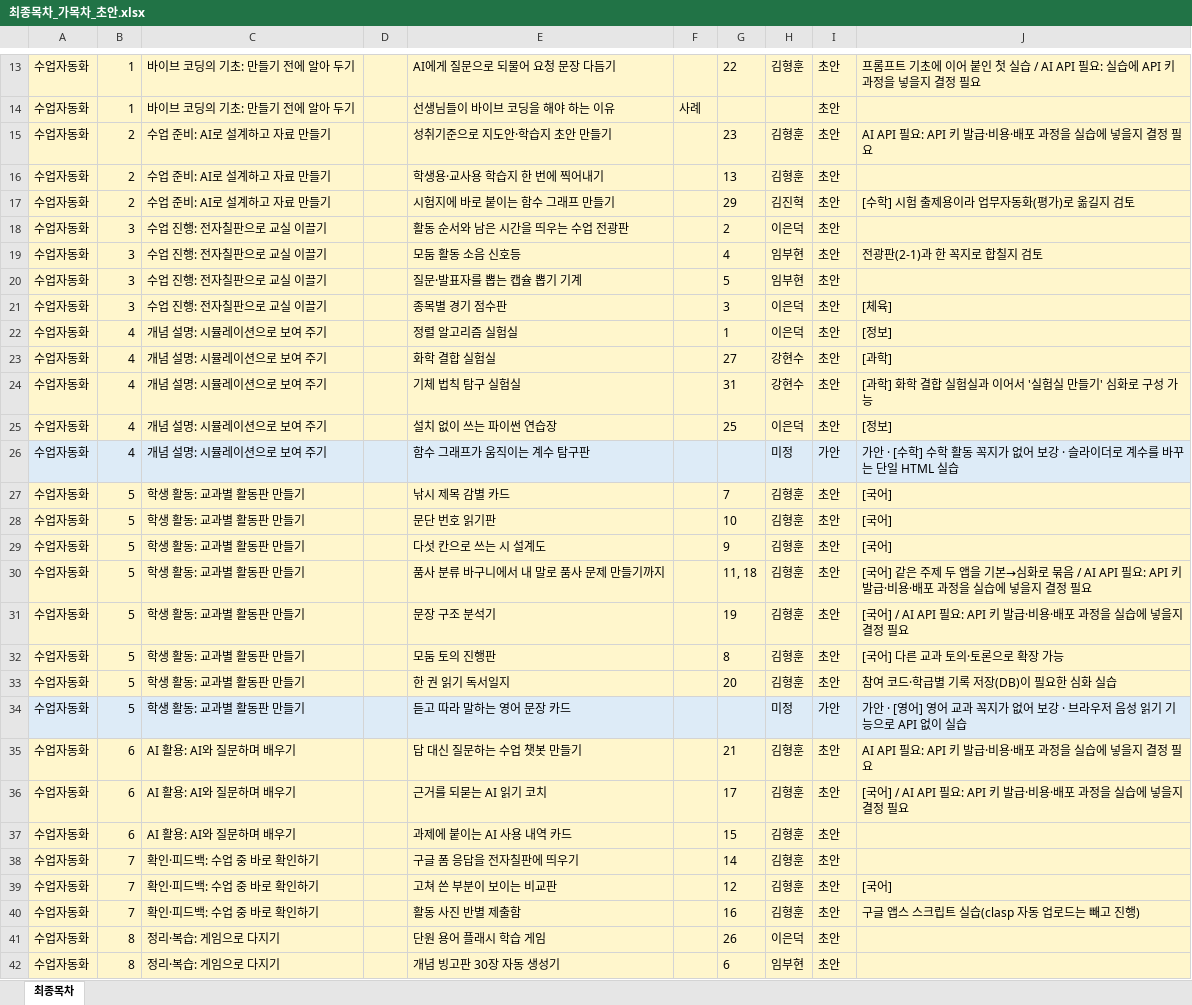
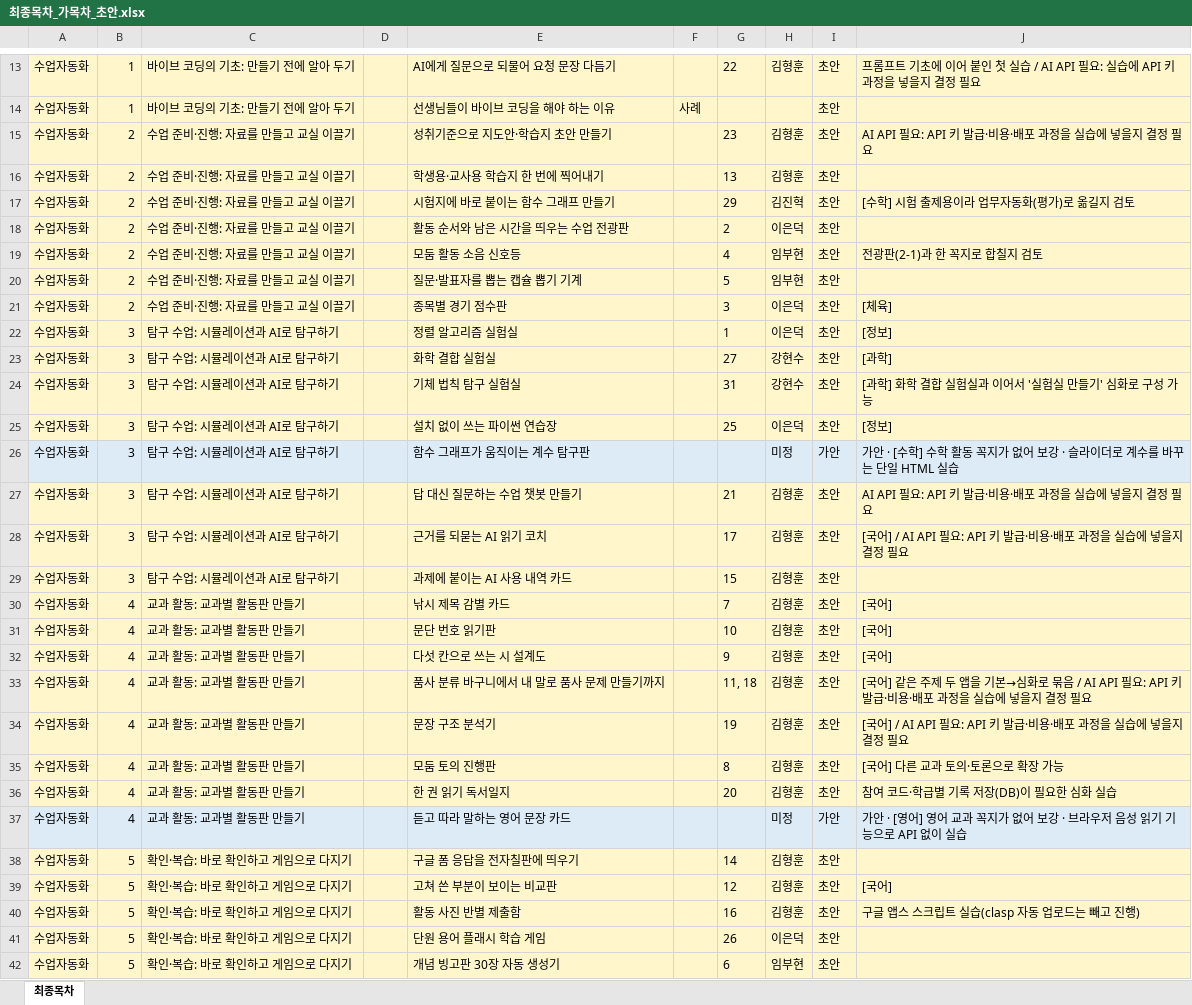
Before and after one commit to gmountain01/teacher_vibe_contents, an Excel workbook: 엑셀양식/최종목차_가목차_초안.xlsx, sheet 최종목차, drawn as a sheet; only a part is shown, gaps mark what is left out; values as stored, in another font and other column widths than the file's, no borders; removed rows and columns are numbered as before the commit, all else as after; the diff covers the shown part only; the diff names each change by its address in the sheet, - before the commit and + after, or states it on an @@ line.

```diff
--- a/엑셀양식/최종목차_가목차_초안.xlsx (sheet 최종목차)
+++ b/엑셀양식/최종목차_가목차_초안.xlsx (sheet 최종목차)
-C15:C17: 수업 준비: AI로 설계하고 자료 만들기
+C15:C17: 수업 준비·진행: 자료를 만들고 교실 이끌기
-B18:B21: 3
+B18:B21: 2
-C18:C21: 수업 진행: 전자칠판으로 교실 이끌기
+C18:C21: 수업 준비·진행: 자료를 만들고 교실 이끌기
-B22:B26: 4
+B22:B26: 3
-C22:C26: 개념 설명: 시뮬레이션으로 보여 주기
+C22:C26: 탐구 수업: 시뮬레이션과 AI로 탐구하기
+row 27: 수업자동화 | 3 | 탐구 수업: 시뮬레이션과 AI로 탐구하기 |  | 답 대신 질문하는 수업 챗봇 만들기 |  | 21 | 김형훈 | 초안 | AI API 필요: API 키 발급·비용·배포 과정을 실습에 넣을지 결정 필요
+row 28: 수업자동화 | 3 | 탐구 수업: 시뮬레이션과 AI로 탐구하기 |  | 근거를 되묻는 AI 읽기 코치 |  | 17 | 김형훈 | 초안 | [국어] / AI API 필요: API 키 발급·비용·배포 과정을 실습에 넣을지 결정 필요
+row 29: 수업자동화 | 3 | 탐구 수업: 시뮬레이션과 AI로 탐구하기 |  | 과제에 붙이는 AI 사용 내역 카드 |  | 15 | 김형훈 | 초안
-B30:B37: 5
+B30:B37: 4
-C30:C37: 학생 활동: 교과별 활동판 만들기
+C30:C37: 교과 활동: 교과별 활동판 만들기
-row 35: 수업자동화 | 6 | AI 활용: AI와 질문하며 배우기 |  | 답 대신 질문하는 수업 챗봇 만들기 |  | 21 | 김형훈 | 초안 | AI API 필요: API 키 발급·비용·배포 과정을 실습에 넣을지 결정 필요
-row 36: 수업자동화 | 6 | AI 활용: AI와 질문하며 배우기 |  | 근거를 되묻는 AI 읽기 코치 |  | 17 | 김형훈 | 초안 | [국어] / AI API 필요: API 키 발급·비용·배포 과정을 실습에 넣을지 결정 필요
-row 37: 수업자동화 | 6 | AI 활용: AI와 질문하며 배우기 |  | 과제에 붙이는 AI 사용 내역 카드 |  | 15 | 김형훈 | 초안
-B38:B40: 7
+B38:B40: 5
-C38:C40: 확인·피드백: 수업 중 바로 확인하기
+C38:C40: 확인·복습: 바로 확인하고 게임으로 다지기
-B41:B42: 8
+B41:B42: 5
-C41:C42: 정리·복습: 게임으로 다지기
+C41:C42: 확인·복습: 바로 확인하고 게임으로 다지기
```
Also changed, not shown: 40 edited cells elsewhere in this sheet, 3 other files.
